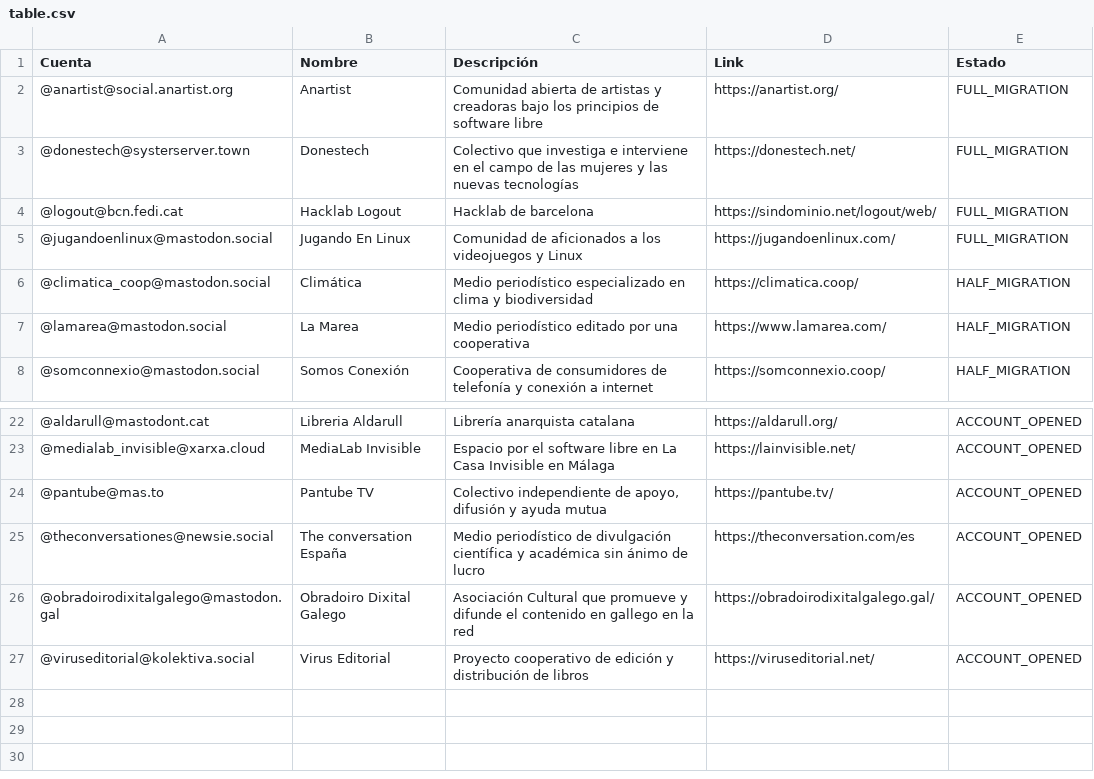
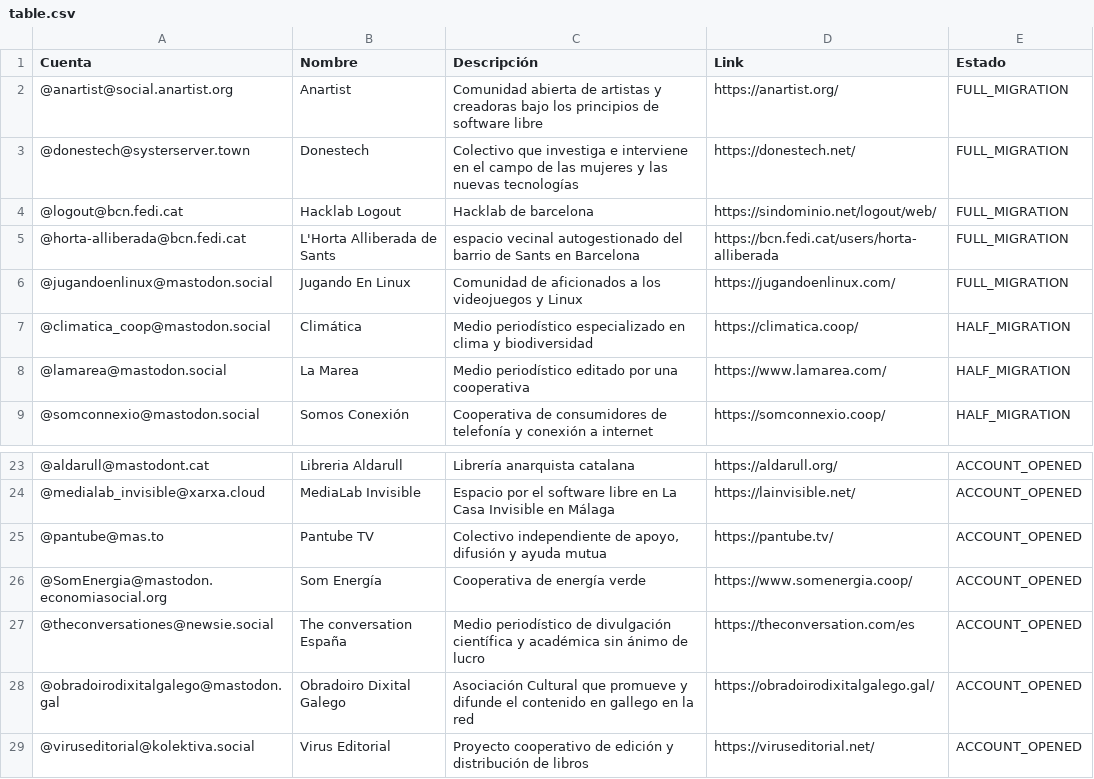
Before and after one commit to Nokorpo/spain-into-the-fediverse, a CSV file: table.csv, drawn as a sheet; only a part is shown, gaps mark what is left out.

Commit message:
Add two entries
 L'Horta Alliberada de Sants
Som Energía

```diff
--- a/table.csv
+++ b/table.csv
@@ -4,2 +4,3 @@ Cuenta,Nombre,Descripción,Link,Estado
 @logout@bcn.fedi.cat,Hacklab Logout,Hacklab de barcelona,https://sindominio.net/logout/web/,FULL_MIGRATION
+@horta-alliberada@bcn.fedi.cat,L'Horta Alliberada de Sants,espacio vecinal autogestionado del barrio de Sants en Barcelona,https://bcn.fedi.cat/users/horta-alliberada,FULL_MIGRATION
 @jugandoenlinux@mastodon.social,Jugando En Linux,Comunidad de aficionados a los videojuegos y Linux,https://jugandoenlinux.com/,FULL_MIGRATION
@@ -24,2 +25,3 @@ Cuenta,Nombre,Descripción,Link,Estado
 @pantube@mas.to,Pantube TV,"Colectivo independiente de apoyo, difusión y ayuda mutua",https://pantube.tv/,ACCOUNT_OPENED
+@SomEnergia@mastodon.economiasocial.org,Som Energía,Cooperativa de energía verde ,https://www.somenergia.coop/,ACCOUNT_OPENED
 @theconversationes@newsie.social,The conversation España,Medio periodístico de divulgación científica y académica sin ánimo de lucro,https://theconversation.com/es,ACCOUNT_OPENED
```
Also changed, not shown: accounts.csv, references.csv.
